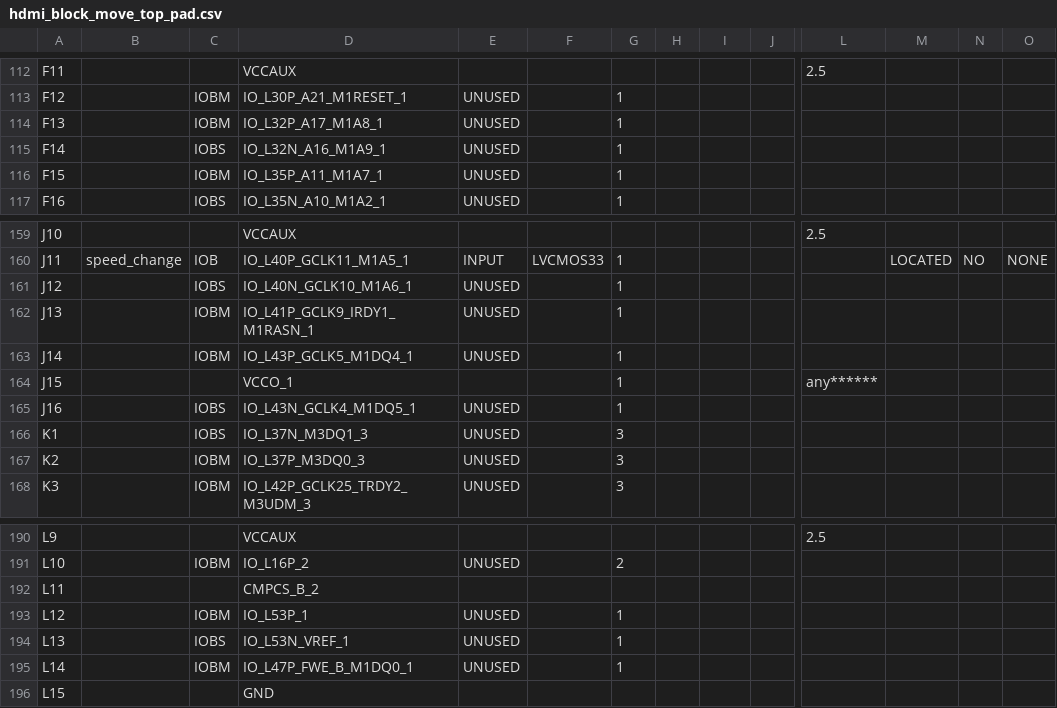
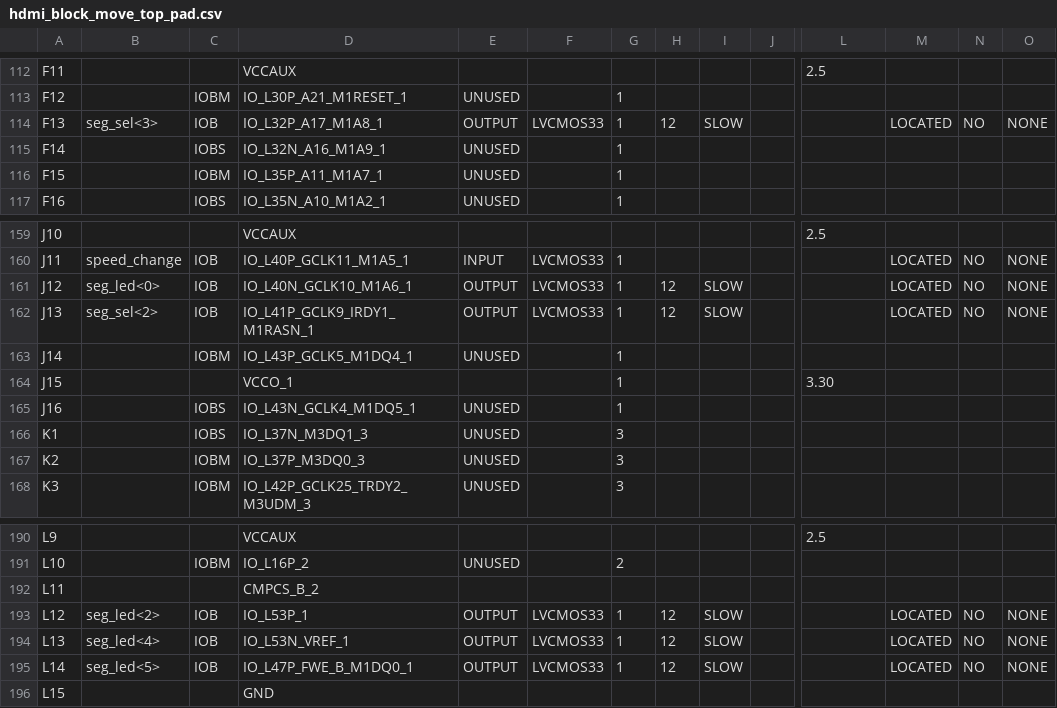
Before and after one commit to krona12/FPGA_SnakeGame, a CSV file: prj/hdmi_block_move_top/hdmi_block_move_top_pad.csv, drawn as a sheet; only a part is shown, gaps mark what is left out; the diff covers the shown part only; the diff names each change by its address in the sheet, - before the commit and + after, or states it on an @@ line.

```diff
--- a/prj/hdmi_block_move_top/hdmi_block_move_top_pad.csv
+++ b/prj/hdmi_block_move_top/hdmi_block_move_top_pad.csv
-B114: (empty)
+B114: seg_sel<3>
-C114: IOBM
+C114: IOB
-E114: UNUSED
+E114: OUTPUT
-F114: (empty)
+F114: LVCMOS33
-H114: (empty)
+H114: 12
-I114: (empty)
+I114: SLOW
-M114: (empty)
+M114: LOCATED
-N114: (empty)
+N114: NO
-O114: (empty)
+O114: NONE
-B161: (empty)
+B161: seg_led<0>
-C161: IOBS
+C161: IOB
-E161:E162: UNUSED
+E161:E162: OUTPUT
-F161:F162: (empty)
+F161:F162: LVCMOS33
-H161:H162: (empty)
+H161:H162: 12
-I161:I162: (empty)
+I161:I162: SLOW
-M161:M162: (empty)
+M161:M162: LOCATED
-N161:N162: (empty)
+N161:N162: NO
-O161:O162: (empty)
+O161:O162: NONE
-B162: (empty)
+B162: seg_sel<2>
-C162: IOBM
+C162: IOB
-L164: any******
+L164: 3.30
-B193: (empty)
+B193: seg_led<2>
-C193: IOBM
+C193: IOB
-E193:E195: UNUSED
+E193:E195: OUTPUT
-F193:F195: (empty)
+F193:F195: LVCMOS33
-H193:H195: (empty)
+H193:H195: 12
-I193:I195: (empty)
+I193:I195: SLOW
-M193:M195: (empty)
+M193:M195: LOCATED
-N193:N195: (empty)
+N193:N195: NO
-O193:O195: (empty)
+O193:O195: NONE
-B194: (empty)
+B194: seg_led<4>
-C194: IOBS
+C194: IOB
-B195: (empty)
+B195: seg_led<5>
-C195: IOBM
+C195: IOB
```
Also changed, not shown: 78 edited cells elsewhere in this file, 48 other files.
